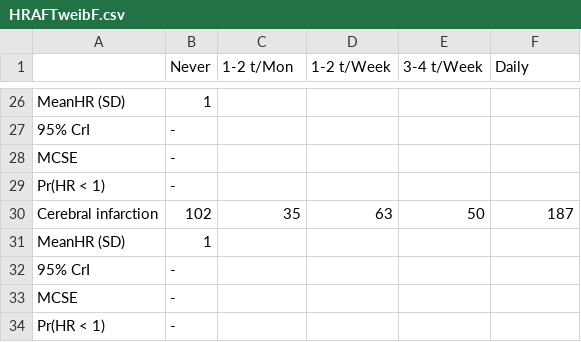
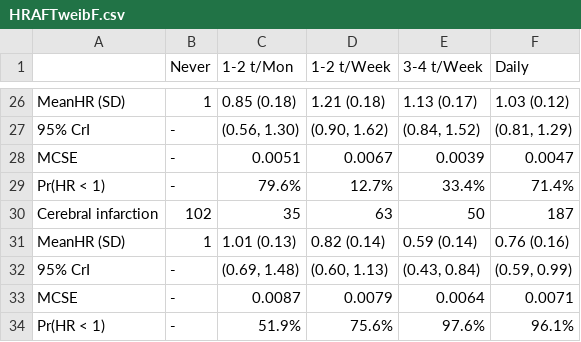
Before and after one commit to winterwang/JACC_bayesian, a CSV file: Paperfolder/tab/HRAFTweibF.csv, drawn as a sheet; only a part is shown, gaps mark what is left out; the diff covers the shown part only; the diff names each change by its address in the sheet, - before the commit and + after, or states it on an @@ line.

```diff
--- a/Paperfolder/tab/HRAFTweibF.csv
+++ b/Paperfolder/tab/HRAFTweibF.csv
-C26 (1-2 t/Mon): (empty)
+C26 (1-2 t/Mon): 0.85 (0.18)
-D26 (1-2 t/Week): (empty)
+D26 (1-2 t/Week): 1.21 (0.18)
-E26 (3-4 t/Week): (empty)
+E26 (3-4 t/Week): 1.13 (0.17)
-F26 (Daily): (empty)
+F26 (Daily): 1.03 (0.12)
-C27 (1-2 t/Mon): (empty)
+C27 (1-2 t/Mon): (0.56, 1.30)
-D27 (1-2 t/Week): (empty)
+D27 (1-2 t/Week): (0.90, 1.62)
-E27 (3-4 t/Week): (empty)
+E27 (3-4 t/Week): (0.84, 1.52)
-F27 (Daily): (empty)
+F27 (Daily): (0.81, 1.29)
-C28 (1-2 t/Mon): (empty)
+C28 (1-2 t/Mon): 0.0051
-D28 (1-2 t/Week): (empty)
+D28 (1-2 t/Week): 0.0067
-E28 (3-4 t/Week): (empty)
+E28 (3-4 t/Week): 0.0039
-F28 (Daily): (empty)
+F28 (Daily): 0.0047
-C29 (1-2 t/Mon): (empty)
+C29 (1-2 t/Mon): 79.6%
-D29 (1-2 t/Week): (empty)
+D29 (1-2 t/Week): 12.7%
-E29 (3-4 t/Week): (empty)
+E29 (3-4 t/Week): 33.4%
-F29 (Daily): (empty)
+F29 (Daily): 71.4%
-C31 (1-2 t/Mon): (empty)
+C31 (1-2 t/Mon): 1.01 (0.13)
-D31 (1-2 t/Week): (empty)
+D31 (1-2 t/Week): 0.82 (0.14)
-E31 (3-4 t/Week): (empty)
+E31 (3-4 t/Week): 0.59 (0.14)
-F31 (Daily): (empty)
+F31 (Daily): 0.76 (0.16)
-C32 (1-2 t/Mon): (empty)
+C32 (1-2 t/Mon): (0.69, 1.48)
-D32 (1-2 t/Week): (empty)
+D32 (1-2 t/Week): (0.60, 1.13)
-E32 (3-4 t/Week): (empty)
+E32 (3-4 t/Week): (0.43, 0.84)
-F32 (Daily): (empty)
+F32 (Daily): (0.59, 0.99)
-C33 (1-2 t/Mon): (empty)
+C33 (1-2 t/Mon): 0.0087
-D33 (1-2 t/Week): (empty)
+D33 (1-2 t/Week): 0.0079
-E33 (3-4 t/Week): (empty)
+E33 (3-4 t/Week): 0.0064
-F33 (Daily): (empty)
+F33 (Daily): 0.0071
-C34 (1-2 t/Mon): (empty)
+C34 (1-2 t/Mon): 51.9%
-D34 (1-2 t/Week): (empty)
+D34 (1-2 t/Week): 75.6%
-E34 (3-4 t/Week): (empty)
+E34 (3-4 t/Week): 97.6%
-F34 (Daily): (empty)
+F34 (Daily): 96.1%
```
Also changed, not shown: 64 edited cells elsewhere in this file, Paperfolder/tab/HRAFTweib.csv, 4 other files.
